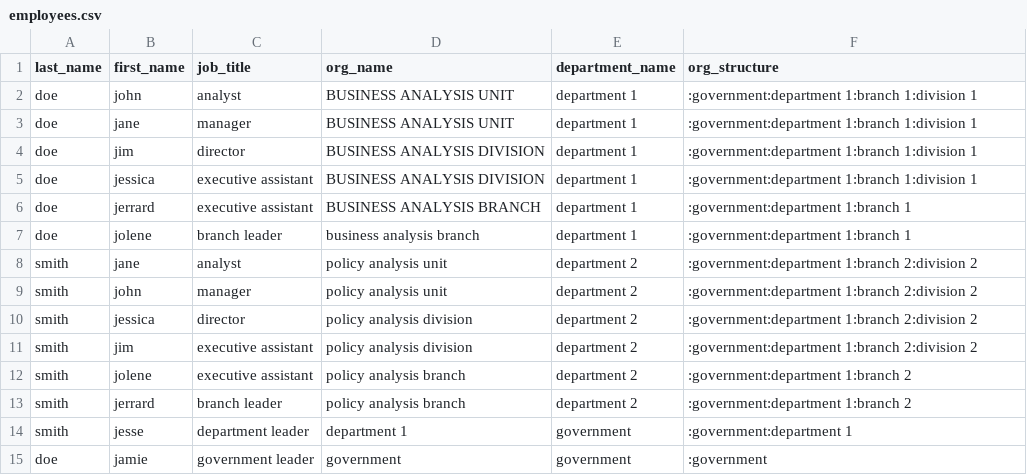
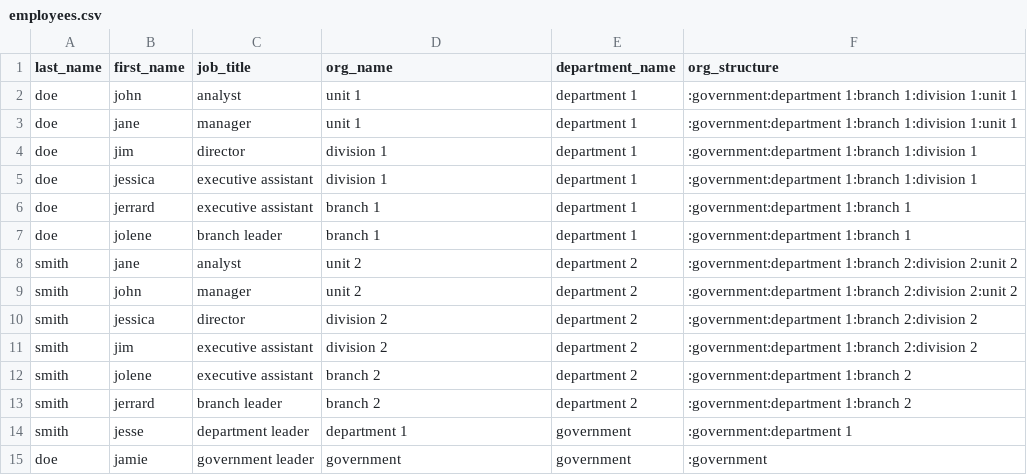
Before and after one commit to Collinbrown95/pandas-sqlalchemy-integration, a CSV file: data/employees.csv, drawn as a sheet; the diff names each change by its address in the sheet, - before the commit and + after, or states it on an @@ line.

Commit message:
reogranizing folder structure; started functions to create tables via SQLAlchemy

```diff
--- a/data/employees.csv
+++ b/data/employees.csv
-D2:D3 (org_name): BUSINESS ANALYSIS UNIT
+D2:D3 (org_name): unit 1
-F2:F3 (org_structure): …1:branch 1:division 1
+F2:F3 (org_structure): …1:branch 1:division 1:unit 1
-D4:D5 (org_name): BUSINESS ANALYSIS DIVISION
+D4:D5 (org_name): division 1
-D6 (org_name): BUSINESS ANALYSIS BRANCH
+D6 (org_name): branch 1
-D7 (org_name): business analysis branch
+D7 (org_name): branch 1
-D8:D9 (org_name): policy analysis unit
+D8:D9 (org_name): unit 2
-F8:F9 (org_structure): …1:branch 2:division 2
+F8:F9 (org_structure): …1:branch 2:division 2:unit 2
-D10:D11 (org_name): policy analysis division
+D10:D11 (org_name): division 2
-D12:D13 (org_name): policy analysis branch
+D12:D13 (org_name): branch 2
```
Also changed, not shown: 9 other files.
